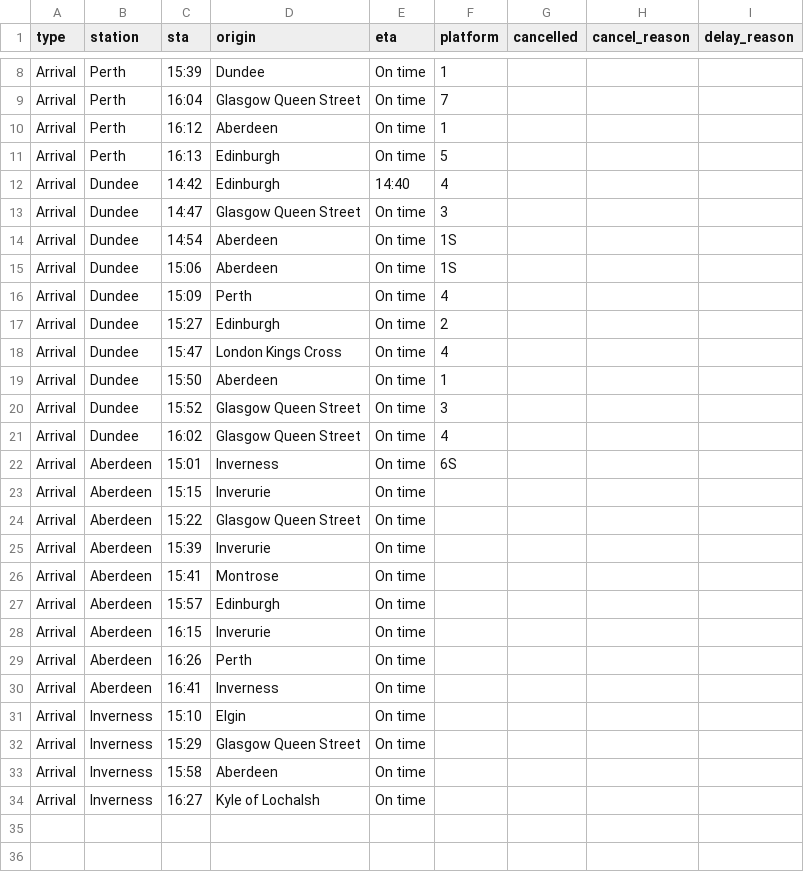
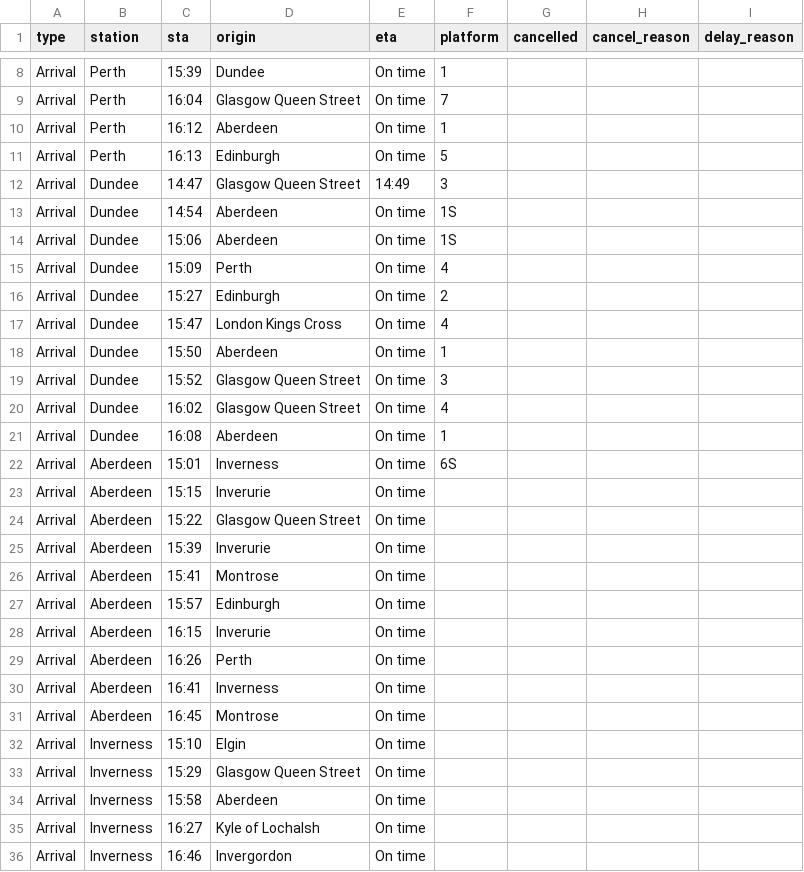
Before and after one commit to EmaSabl/trainTests, a CSV file: data/arrivals.csv, drawn as a sheet; only a part is shown, gaps mark what is left out.

```diff
--- a/data/arrivals.csv
+++ b/data/arrivals.csv
@@ -11,4 +11,3 @@ Arrival,Perth,16:12,Aberdeen,On time,1,,,
 Arrival,Perth,16:13,Edinburgh,On time,5,,,
-Arrival,Dundee,14:42,Edinburgh,14:40,4,,,
-Arrival,Dundee,14:47,Glasgow Queen Street,On time,3,,,
+Arrival,Dundee,14:47,Glasgow Queen Street,14:49,3,,,
 Arrival,Dundee,14:54,Aberdeen,On time,1S,,,
@@ -21,2 +20,3 @@ Arrival,Dundee,15:52,Glasgow Queen Street,On time,3,,,
 Arrival,Dundee,16:02,Glasgow Queen Street,On time,4,,,
+Arrival,Dundee,16:08,Aberdeen,On time,1,,,
 Arrival,Aberdeen,15:01,Inverness,On time,6S,,,
@@ -30,2 +30,3 @@ Arrival,Aberdeen,16:26,Perth,On time,,,,
 Arrival,Aberdeen,16:41,Inverness,On time,,,,
+Arrival,Aberdeen,16:45,Montrose,On time,,,,
 Arrival,Inverness,15:10,Elgin,On time,,,,
@@ -34 +35,2 @@ Arrival,Inverness,15:58,Aberdeen,On time,,,,
 Arrival,Inverness,16:27,Kyle of Lochalsh,On time,,,,
+Arrival,Inverness,16:46,Invergordon,On time,,,,
```
Also changed, not shown: data/departures.csv.
